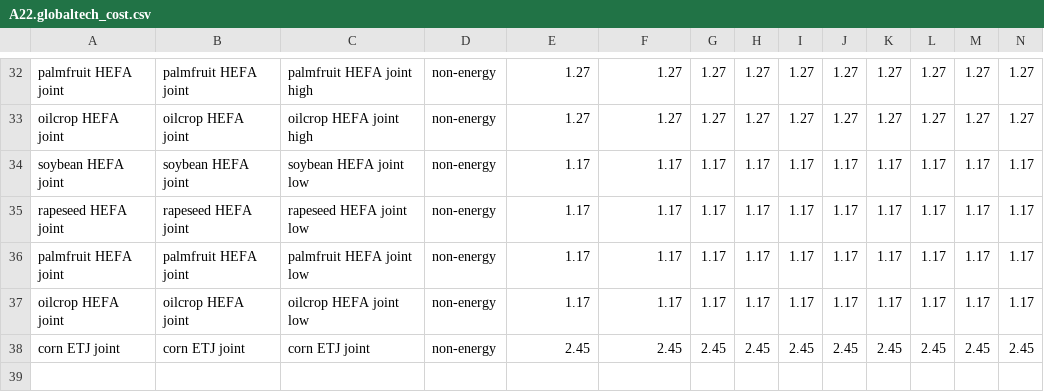
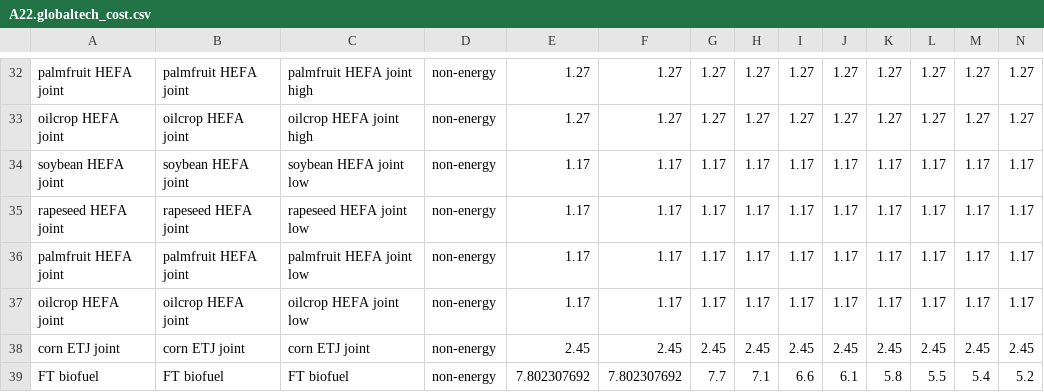
Before and after one commit to JGCRI/GCAM_jet_fuels_BETO, a CSV file: input/gcamdata/inst/extdata/energy/A22.globaltech_cost.csv, drawn as a sheet; only a part is shown, gaps mark what is left out; rows hold the shown columns only; the diff names each change by its address in the sheet, - before the commit and + after, or states it on an @@ line.

```diff
--- a/input/gcamdata/inst/extdata/energy/A22.globaltech_cost.csv
+++ b/input/gcamdata/inst/extdata/energy/A22.globaltech_cost.csv
+row 39: FT biofuel | FT biofuel | FT biofuel | non-energy | 7.802307692 | 7.802307692 | 7.7 | 7.1 | 6.6 | 6.1 | 5.8 | 5.5 | 5.4 | 5.2
```
Also changed, not shown: input/gcamdata/inst/extdata/emissions/A_PrimaryFuelCCoef.csv, input/gcamdata/inst/extdata/energy/A22.globaltech_coef.csv, 1 other file.
